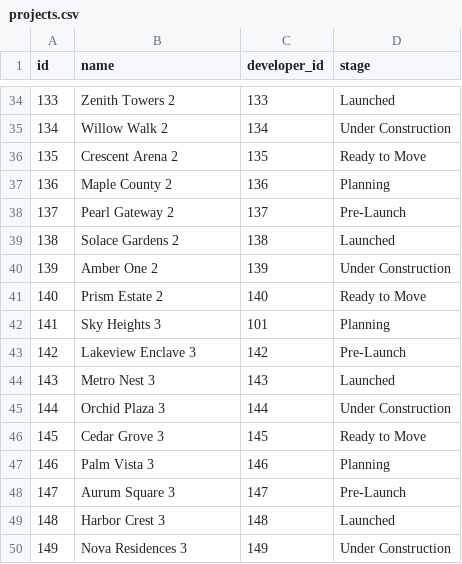
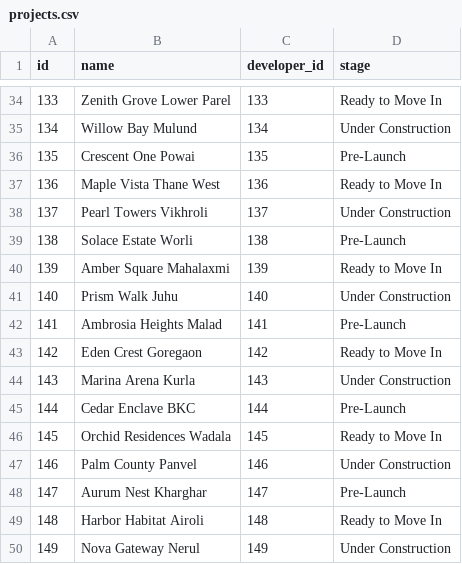
Before and after one commit to karanrathi7045/developer-copilot-mvp, a CSV file: data/projects.csv, drawn as a sheet; only a part is shown, gaps mark what is left out; the diff covers the shown part only.

```diff
--- a/data/projects.csv
+++ b/data/projects.csv
@@ -34,17 +34,17 @@ id,name,developer_id,stage
-133,Zenith Towers 2,133,Launched
-134,Willow Walk 2,134,Under Construction
-135,Crescent Arena 2,135,Ready to Move
-136,Maple County 2,136,Planning
-137,Pearl Gateway 2,137,Pre-Launch
-138,Solace Gardens 2,138,Launched
-139,Amber One 2,139,Under Construction
-140,Prism Estate 2,140,Ready to Move
-141,Sky Heights 3,101,Planning
-142,Lakeview Enclave 3,142,Pre-Launch
-143,Metro Nest 3,143,Launched
-144,Orchid Plaza 3,144,Under Construction
-145,Cedar Grove 3,145,Ready to Move
-146,Palm Vista 3,146,Planning
-147,Aurum Square 3,147,Pre-Launch
-148,Harbor Crest 3,148,Launched
-149,Nova Residences 3,149,Under Construction
+133,Zenith Grove Lower Parel,133,Ready to Move In
+134,Willow Bay Mulund,134,Under Construction
+135,Crescent One Powai,135,Pre-Launch
+136,Maple Vista Thane West,136,Ready to Move In
+137,Pearl Towers Vikhroli,137,Under Construction
+138,Solace Estate Worli,138,Pre-Launch
+139,Amber Square Mahalaxmi,139,Ready to Move In
+140,Prism Walk Juhu,140,Under Construction
+141,Ambrosia Heights Malad,141,Pre-Launch
+142,Eden Crest Goregaon,142,Ready to Move In
+143,Marina Arena Kurla,143,Under Construction
+144,Cedar Enclave BKC,144,Pre-Launch
+145,Orchid Residences Wadala,145,Ready to Move In
+146,Palm County Panvel,146,Under Construction
+147,Aurum Nest Kharghar,147,Pre-Launch
+148,Harbor Habitat Airoli,148,Ready to Move In
+149,Nova Gateway Nerul,149,Under Construction
```
Also changed, not shown: 162 edited cells elsewhere in this file.
